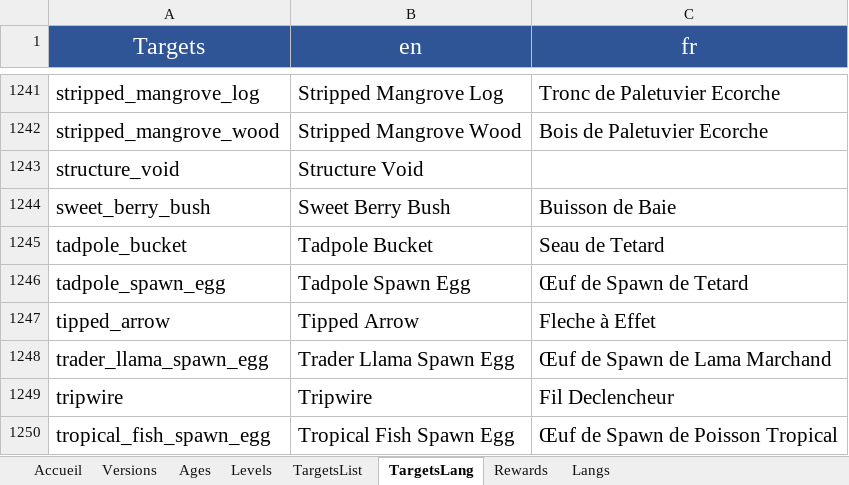
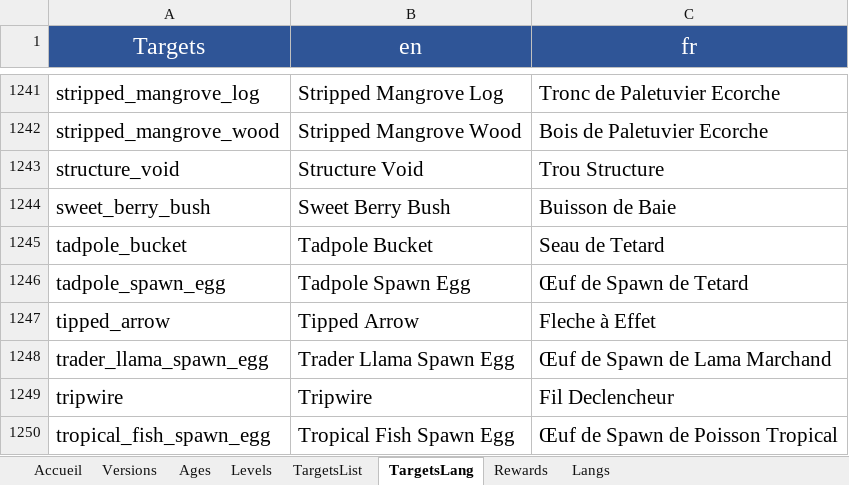
Before and after one commit to KosmosUniverse/Kuffle, an Excel workbook: KuffleFilesGenerator.xlsm, sheet TargetsLang, drawn as a sheet; only a part is shown, gaps mark what is left out; values as stored, in another font and other column widths than the file's, no borders; conditional formats not drawn; the diff covers the shown part only; the diff names each change by its address in the sheet, - before the commit and + after, or states it on an @@ line.

```diff
--- a/KuffleFilesGenerator.xlsm (sheet TargetsLang)
+++ b/KuffleFilesGenerator.xlsm (sheet TargetsLang)
-C1243 (fr): (empty)
+C1243 (fr): Trou Structure
```
Also changed, not shown: 86 added rows and 11 edited cells elsewhere in this sheet, sheet TargetsList, sheet Versions, 8 other files.
